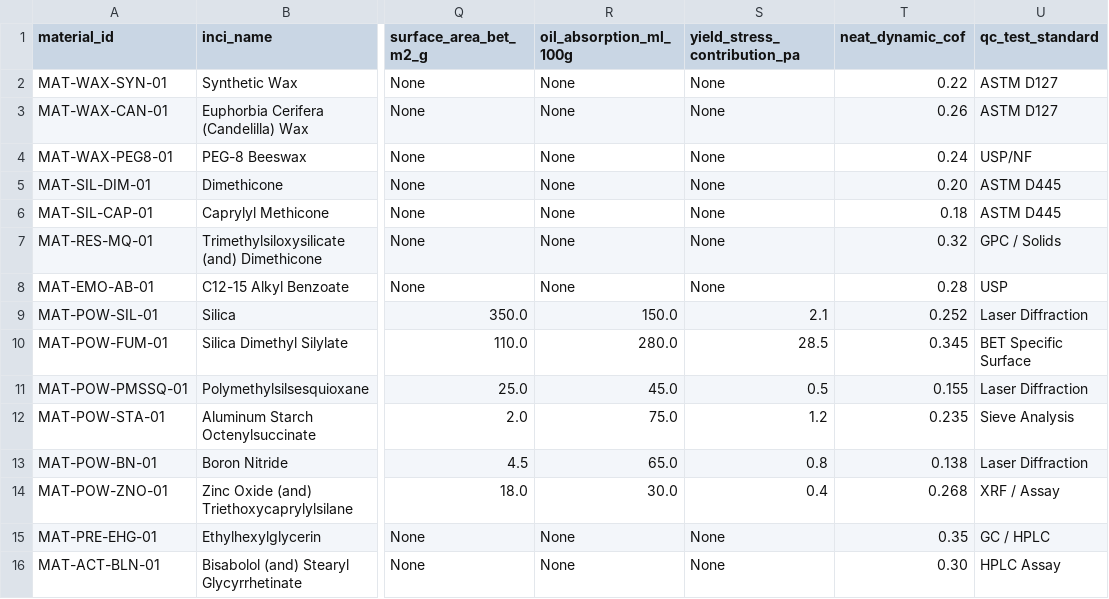
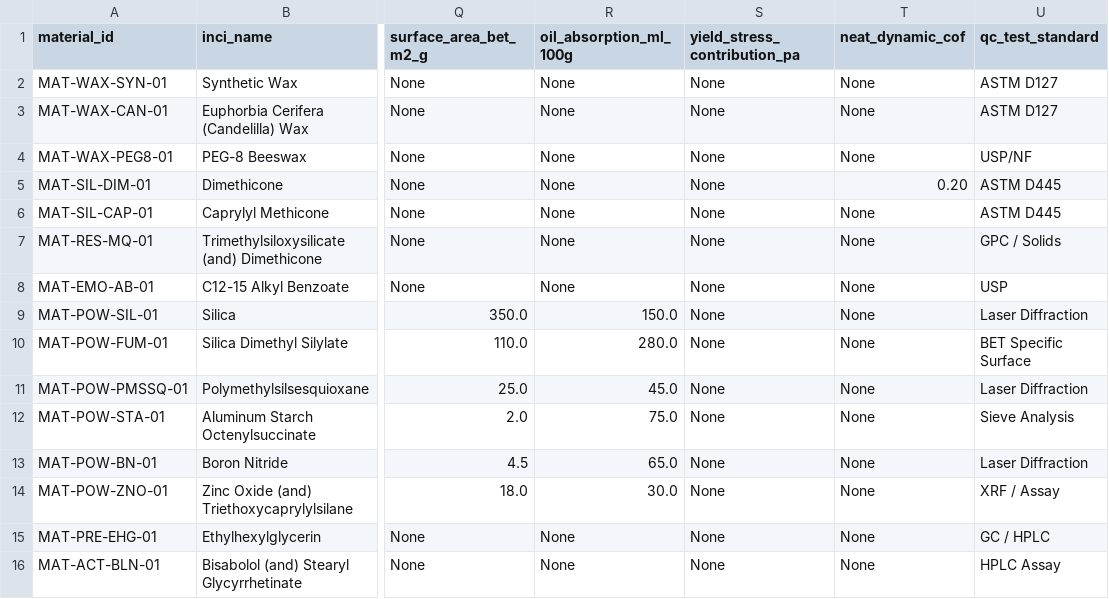
Before and after one commit to youngseokchomajn-web/GLIDE-SPEC-40, a CSV file: data/raw_materials/gs40_raw_material_property_db.csv, drawn as a sheet; only a part is shown, gaps mark what is left out; the diff names each change by its address in the sheet, - before the commit and + after, or states it on an @@ line.

```diff
--- a/data/raw_materials/gs40_raw_material_property_db.csv
+++ b/data/raw_materials/gs40_raw_material_property_db.csv
-T2 (neat_dynamic_cof): 0.22
+T2 (neat_dynamic_cof): None
-T3 (neat_dynamic_cof): 0.26
+T3 (neat_dynamic_cof): None
-T4 (neat_dynamic_cof): 0.24
+T4 (neat_dynamic_cof): None
-T6 (neat_dynamic_cof): 0.18
+T6 (neat_dynamic_cof): None
-T7 (neat_dynamic_cof): 0.32
+T7 (neat_dynamic_cof): None
-T8 (neat_dynamic_cof): 0.28
+T8 (neat_dynamic_cof): None
-S9 (yield_stress_contribution_pa): 2.1
+S9 (yield_stress_contribution_pa): None
-T9 (neat_dynamic_cof): 0.252
+T9 (neat_dynamic_cof): None
-S10 (yield_stress_contribution_pa): 28.5
+S10 (yield_stress_contribution_pa): None
-T10 (neat_dynamic_cof): 0.345
+T10 (neat_dynamic_cof): None
-S11 (yield_stress_contribution_pa): 0.5
+S11 (yield_stress_contribution_pa): None
-T11 (neat_dynamic_cof): 0.155
+T11 (neat_dynamic_cof): None
-S12 (yield_stress_contribution_pa): 1.2
+S12 (yield_stress_contribution_pa): None
-T12 (neat_dynamic_cof): 0.235
+T12 (neat_dynamic_cof): None
-S13 (yield_stress_contribution_pa): 0.8
+S13 (yield_stress_contribution_pa): None
-T13 (neat_dynamic_cof): 0.138
+T13 (neat_dynamic_cof): None
-S14 (yield_stress_contribution_pa): 0.4
+S14 (yield_stress_contribution_pa): None
-T14 (neat_dynamic_cof): 0.268
+T14 (neat_dynamic_cof): None
-T15 (neat_dynamic_cof): 0.35
+T15 (neat_dynamic_cof): None
-T16 (neat_dynamic_cof): 0.30
+T16 (neat_dynamic_cof): None
```
Also changed, not shown: benchmarks/domain_priors/powder_particulate_mechanics/fumed_silica_thixotropic_yield_stress.csv, benchmarks/domain_priors/powder_particulate_mechanics/powder_friction_and_slip_benchmarks.csv, 4 other files.
